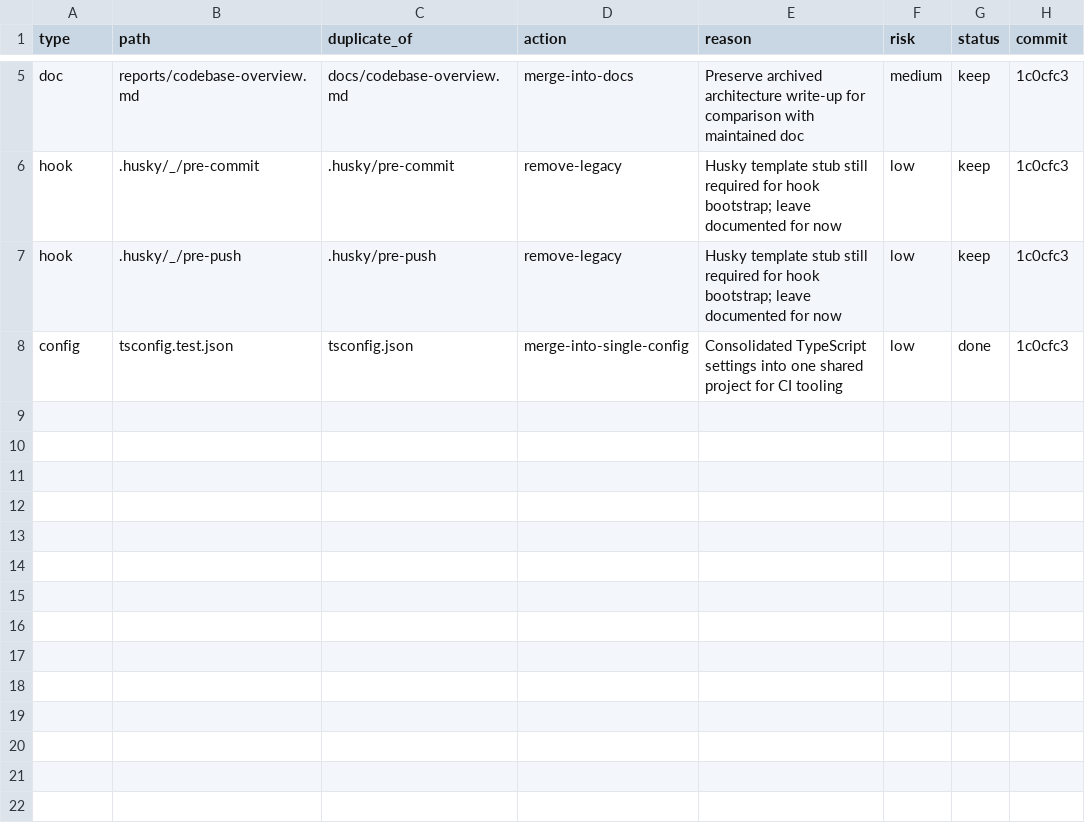
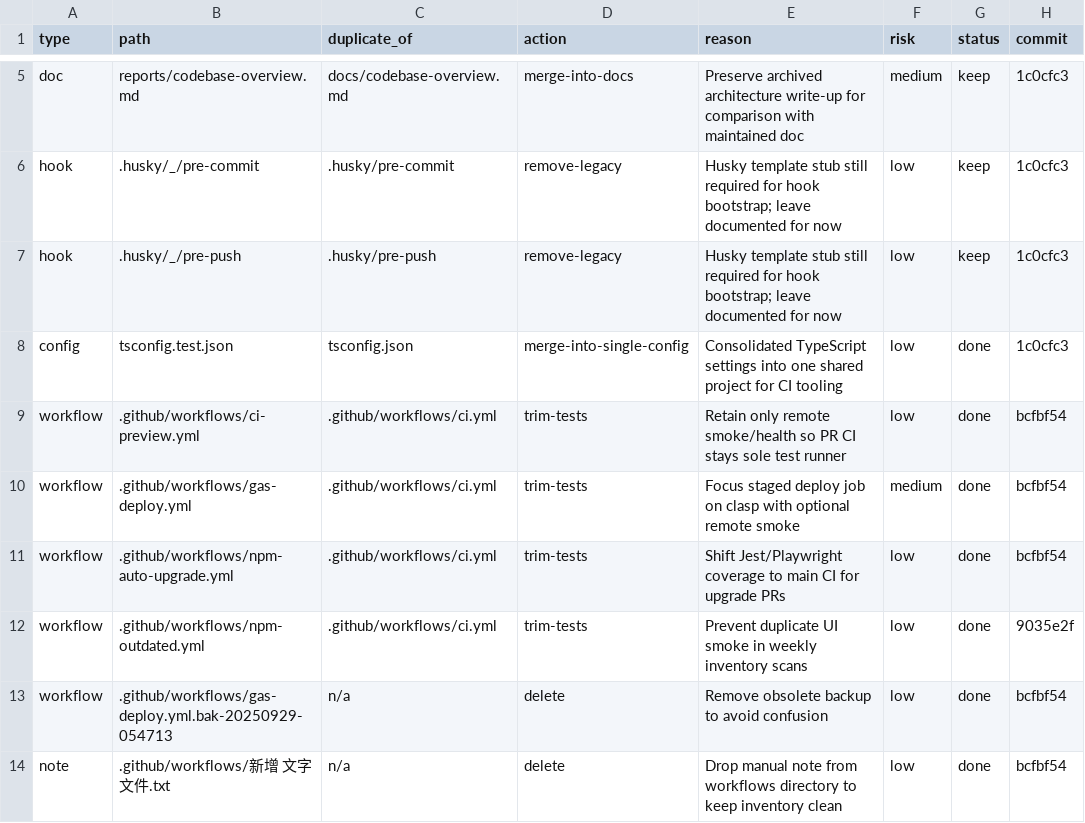
Before and after one commit to chenyuchuan0316/AA01, a CSV file: 去重執行對照表.csv, drawn as a sheet; only a part is shown, gaps mark what is left out.

```diff
--- a/去重執行對照表.csv
+++ b/去重執行對照表.csv
@@ -8 +8,7 @@ hook,.husky/_/pre-push,.husky/pre-push,remove-legacy,Husky template stub still r
 config,tsconfig.test.json,tsconfig.json,merge-into-single-config,Consolidated TypeScript settings into one shared project for CI tooling,low,done,1c0cfc3
+workflow,.github/workflows/ci-preview.yml,.github/workflows/ci.yml,trim-tests,Retain only remote smoke/health so PR CI stays sole test runner,low,done,bcfbf54
+workflow,.github/workflows/gas-deploy.yml,.github/workflows/ci.yml,trim-tests,Focus staged deploy job on clasp with optional remote smoke,medium,done,bcfbf54
+workflow,.github/workflows/npm-auto-upgrade.yml,.github/workflows/ci.yml,trim-tests,Shift Jest/Playwright coverage to main CI for upgrade PRs,low,done,bcfbf54
+workflow,.github/workflows/npm-outdated.yml,.github/workflows/ci.yml,trim-tests,Prevent duplicate UI smoke in weekly inventory scans,low,done,9035e2f
+workflow,.github/workflows/gas-deploy.yml.bak-20250929-054713,n/a,delete,Remove obsolete backup to avoid confusion,low,done,bcfbf54
+note,.github/workflows/新增 文字文件.txt,n/a,delete,Drop manual note from workflows directory to keep inventory clean,low,done,bcfbf54
```
Also changed, not shown: reports/檔案定義清單.csv, 檔案定義清單.csv, 10 other files.
